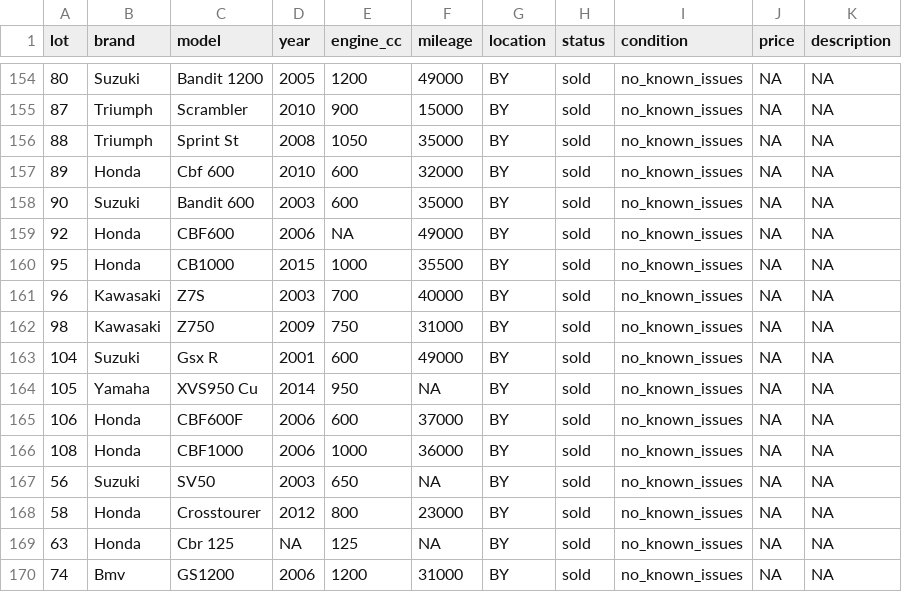
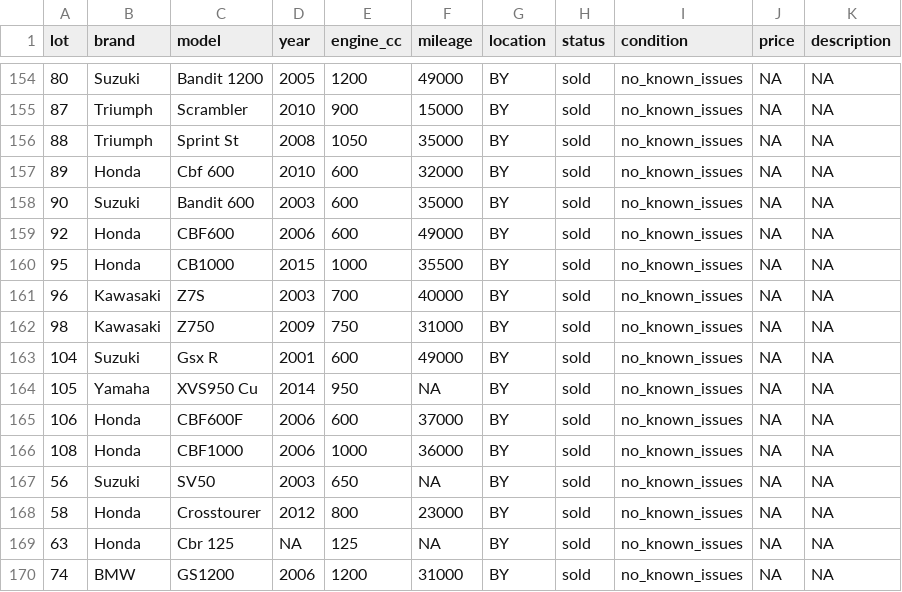
Before and after one commit to ant685/ant685.github.io, a CSV file: motorcycles.csv, drawn as a sheet; only a part is shown, gaps mark what is left out.

Commit message:
Add files via upload

```diff
--- a/motorcycles.csv
+++ b/motorcycles.csv
@@ -158,3 +158,3 @@ lot,brand,model,year,engine_cc,mileage,location,status,condition,price,descripti
 90,Suzuki,Bandit 600,2003,600,35000,BY,sold,no_known_issues,NA,NA
-92,Honda,CBF600,2006,NA,49000,BY,sold,no_known_issues,NA,NA
+92,Honda,CBF600,2006,600,49000,BY,sold,no_known_issues,NA,NA
 95,Honda,CB1000,2015,1000,35500,BY,sold,no_known_issues,NA,NA
@@ -169,2 +169,2 @@ lot,brand,model,year,engine_cc,mileage,location,status,condition,price,descripti
 63,Honda,Cbr 125,NA,125,NA,BY,sold,no_known_issues,NA,NA
-74,Bmv,GS1200,2006,1200,31000,BY,sold,no_known_issues,NA,NA
+74,BMW,GS1200,2006,1200,31000,BY,sold,no_known_issues,NA,NA
```
